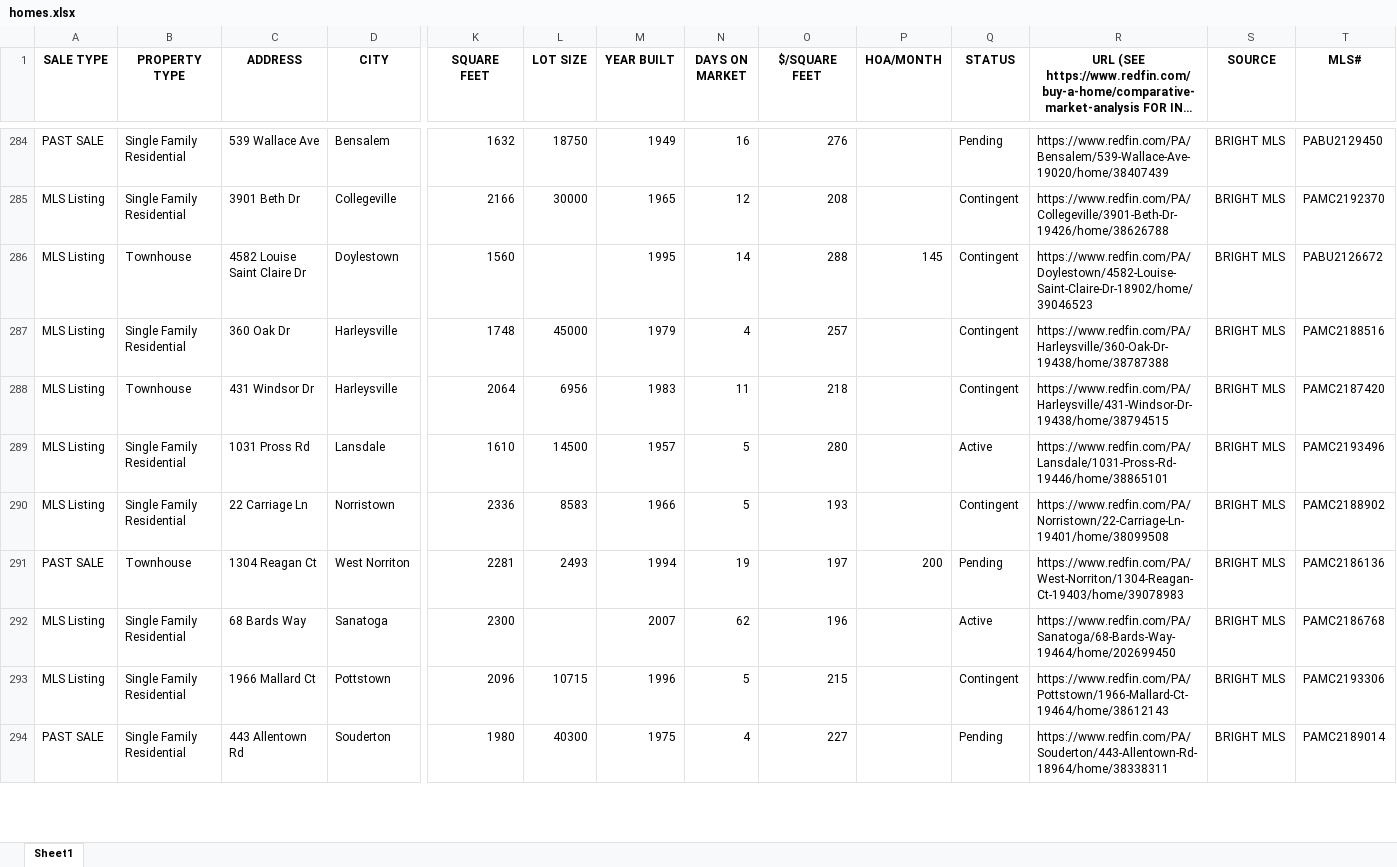
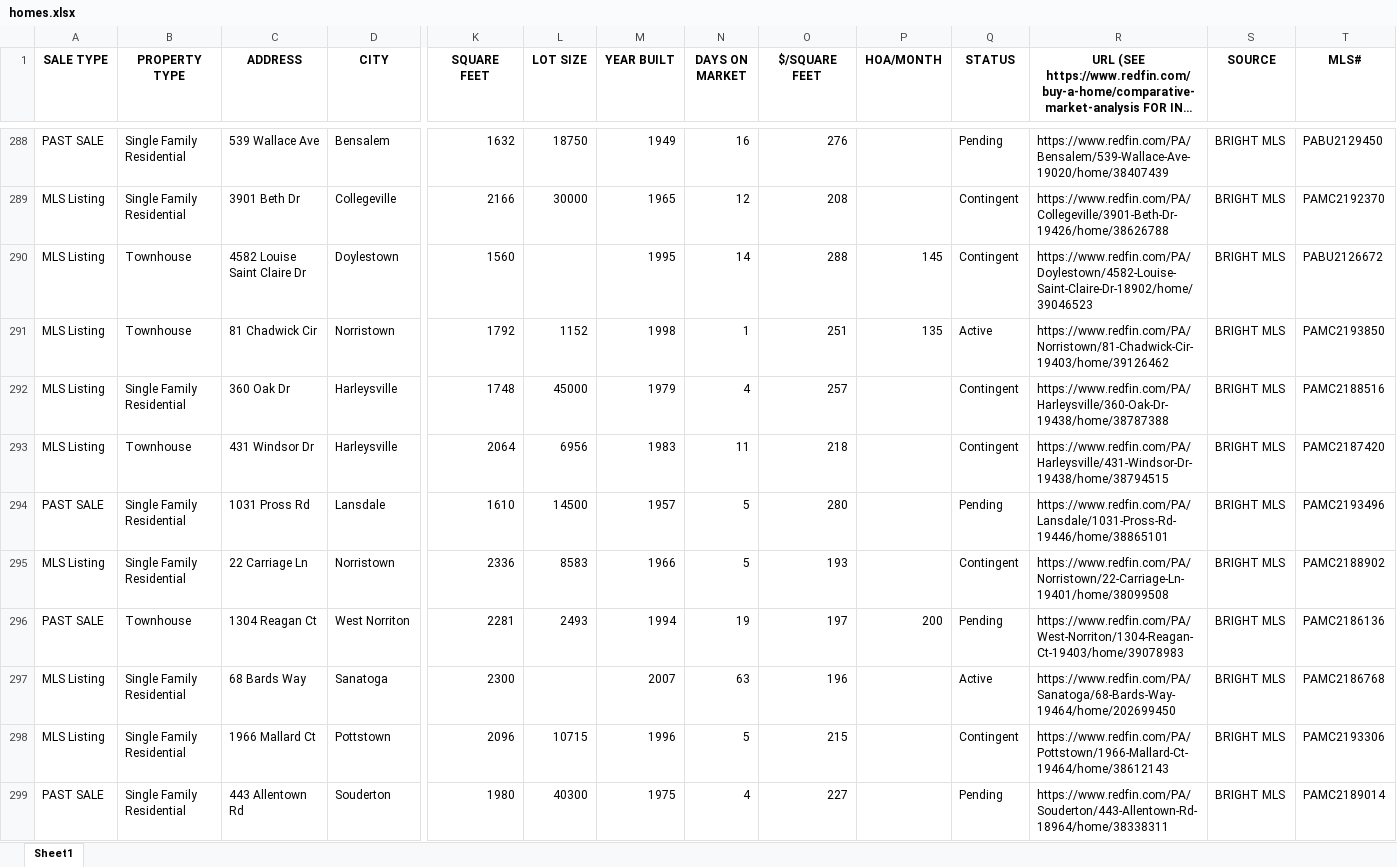
Before and after one commit to Hacker-2004/home-finder, an Excel workbook: homes.xlsx, sheet Sheet1, drawn as a sheet; only a part is shown, gaps mark what is left out; long unchanged cells end in …; values as stored, in another font and other column widths than the file's, no borders; addresses are those after the commit; rows hold the shown columns only; the diff covers the shown part only; the diff names each change by its address in the sheet, - before the commit and + after, or states it on an @@ line.

```diff
--- a/homes.xlsx (sheet Sheet1)
+++ b/homes.xlsx (sheet Sheet1)
+row 291: MLS Listing | Townhouse | 81 Chadwick Cir | Norristown | 1792 | 1152 | 1998 | 1 | 251 | 135 | Active | https://www.redfin.com/PA/Norristown/81-Chadwick-Cir-19403/home/39126462 | BRIGHT MLS | PAMC2193850
-A294 (SALE TYPE): MLS Listing
+A294 (SALE TYPE): PAST SALE
-Q294 (STATUS): Active
+Q294 (STATUS): Pending
-N297 (DAYS ON MARKET): 62
+N297 (DAYS ON MARKET): 63
```
Also changed, not shown: 36 added rows, 37 removed rows, 1 moved row and 321 edited cells elsewhere in this sheet, 1 other file.
